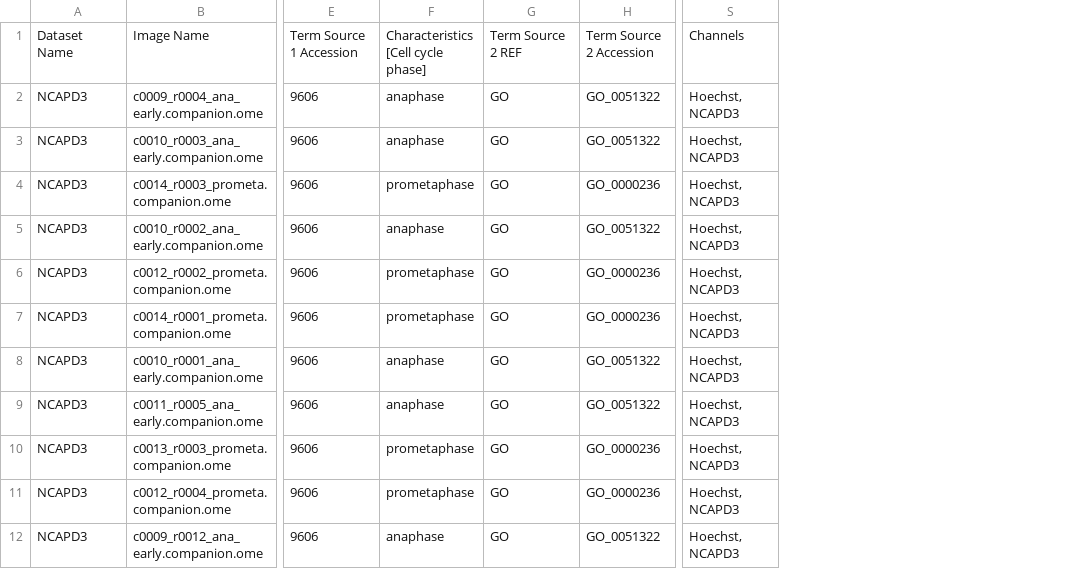
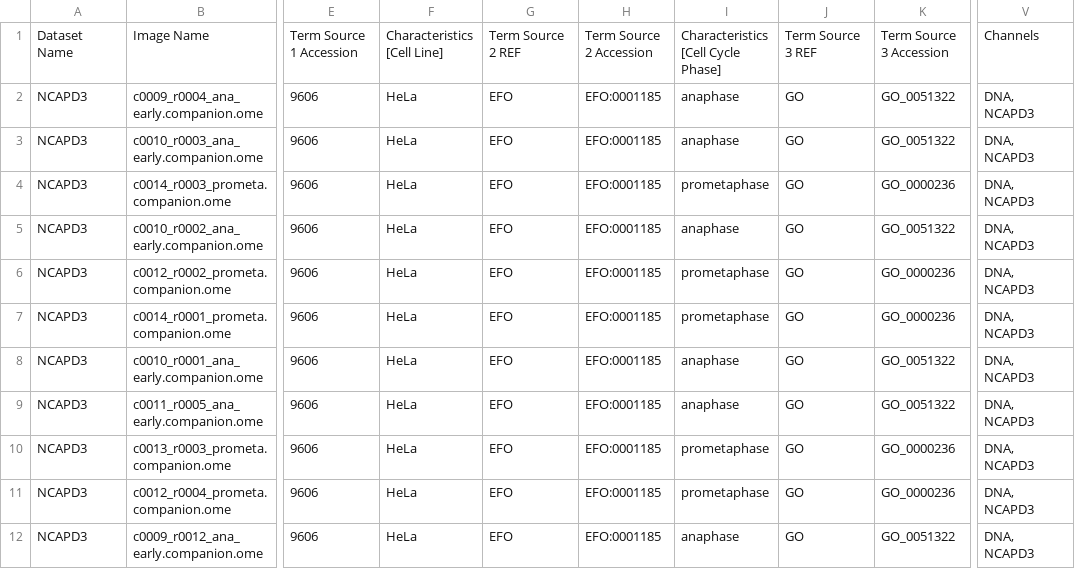
Before and after one commit to snoopycrimecop/idr0052-walther-condensinmap, a CSV file: experimentC/idr0052-experimentC-annotation.csv, drawn as a sheet; only a part is shown, gaps mark what is left out; removed rows and columns are numbered as before the commit, all else as after; the diff names each change by its address in the sheet, - before the commit and + after, or states it on an @@ line.

Commit message:
Updates to annotations
Updates to channels, added cell lines and fixes to headings.

```diff
--- a/experimentC/idr0052-experimentC-annotation.csv
+++ b/experimentC/idr0052-experimentC-annotation.csv
+column F, rows 1-12: Characteristics [Cell Line] | HeLa | HeLa | HeLa | HeLa | HeLa | HeLa | HeLa | HeLa | HeLa | HeLa | HeLa
+column G, rows 1-12: Term Source 2 REF | EFO | EFO | EFO | EFO | EFO | EFO | EFO | EFO | EFO | EFO | EFO
+column H, rows 1-12: Term Source 2 Accession | EFO:0001185 | EFO:0001185 | EFO:0001185 | EFO:0001185 | EFO:0001185 | EFO:0001185 | EFO:0001185 | EFO:0001185 | EFO:0001185 | EFO:0001185 | EFO:0001185
-column S, rows 1-12: Channels | Hoechst, NCAPD3 | Hoechst, NCAPD3 | Hoechst, NCAPD3 | Hoechst, NCAPD3 | Hoechst, NCAPD3 | Hoechst, NCAPD3 | Hoechst, NCAPD3 | Hoechst, NCAPD3 | Hoechst, NCAPD3 | Hoechst, NCAPD3 | Hoechst, NCAPD3
+column V, rows 1-12: Channels | DNA, NCAPD3 | DNA, NCAPD3 | DNA, NCAPD3 | DNA, NCAPD3 | DNA, NCAPD3 | DNA, NCAPD3 | DNA, NCAPD3 | DNA, NCAPD3 | DNA, NCAPD3 | DNA, NCAPD3 | DNA, NCAPD3
-I1: Characteristics [Cell cycle phase]
+I1: Characteristics [Cell Cycle Phase]
-J1: Term Source 2 REF
+J1: Term Source 3 REF
-K1: Term Source 2 Accession
+K1: Term Source 3 Accession
```
Also changed, not shown: experimentB/idr0052-experimentB-annotation.csv, 3 other files.
